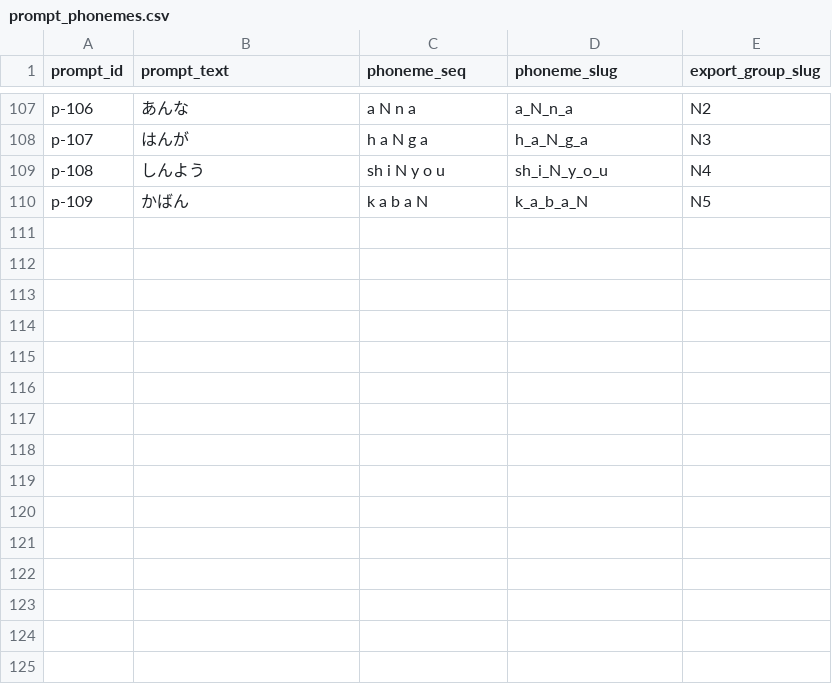
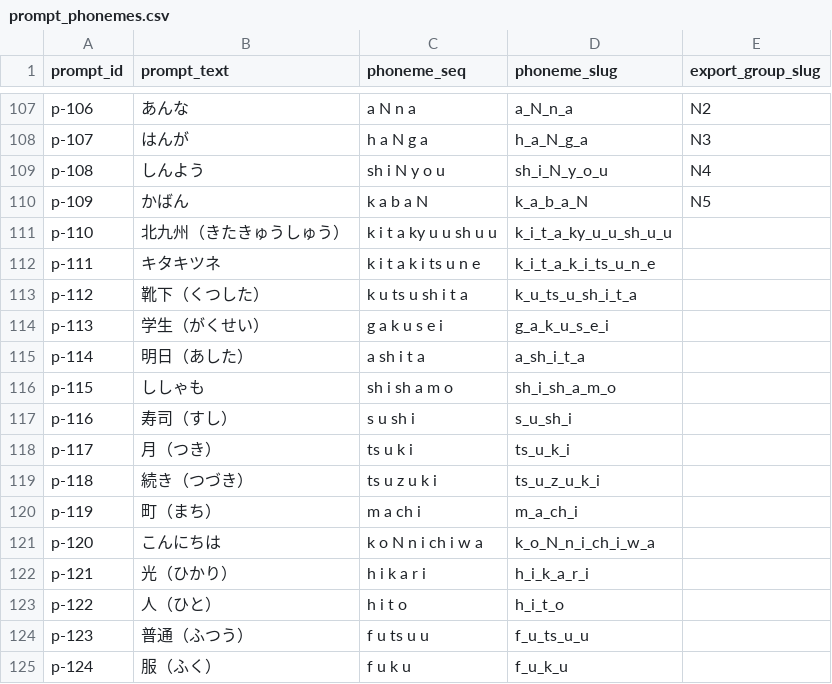
Before and after one commit to watlablog/moracollect-corpus, a CSV file: infra/mappings/prompt_phonemes.csv, drawn as a sheet; only a part is shown, gaps mark what is left out.

Commit message:
Add vowel devoicing prompts

```diff
--- a/infra/mappings/prompt_phonemes.csv
+++ b/infra/mappings/prompt_phonemes.csv
@@ -110 +110,16 @@ p-108,しんよう,sh i N y o u,sh_i_N_y_o_u,N4
 p-109,かばん,k a b a N,k_a_b_a_N,N5
+p-110,北九州（きたきゅうしゅう）,k i t a ky u u sh u u,k_i_t_a_ky_u_u_sh_u_u
+p-111,キタキツネ,k i t a k i ts u n e,k_i_t_a_k_i_ts_u_n_e
+p-112,靴下（くつした）,k u ts u sh i t a,k_u_ts_u_sh_i_t_a
+p-113,学生（がくせい）,g a k u s e i,g_a_k_u_s_e_i
+p-114,明日（あした）,a sh i t a,a_sh_i_t_a
+p-115,ししゃも,sh i sh a m o,sh_i_sh_a_m_o
+p-116,寿司（すし）,s u sh i,s_u_sh_i
+p-117,月（つき）,ts u k i,ts_u_k_i
+p-118,続き（つづき）,ts u z u k i,ts_u_z_u_k_i
+p-119,町（まち）,m a ch i,m_a_ch_i
+p-120,こんにちは,k o N n i ch i w a,k_o_N_n_i_ch_i_w_a
+p-121,光（ひかり）,h i k a r i,h_i_k_a_r_i
+p-122,人（ひと）,h i t o,h_i_t_o
+p-123,普通（ふつう）,f u ts u u,f_u_ts_u_u
+p-124,服（ふく）,f u k u,f_u_k_u
```
Also changed, not shown: 6 other files.
